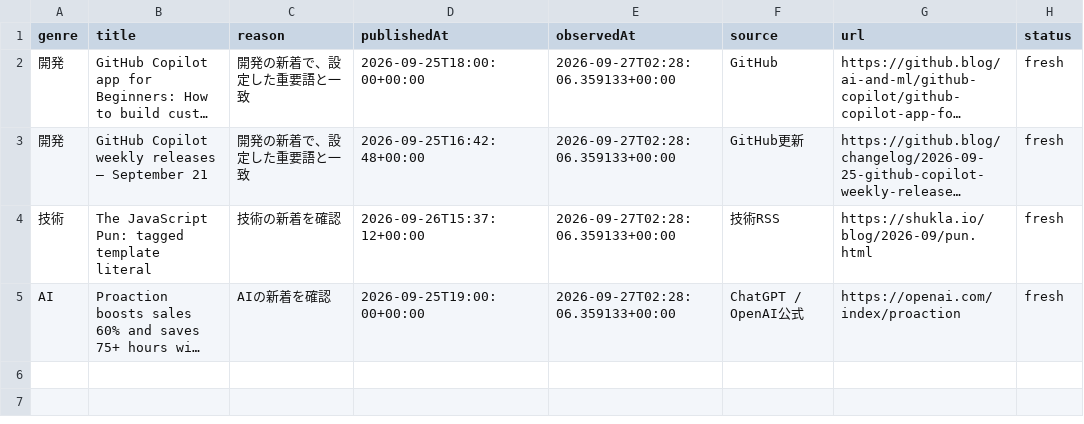
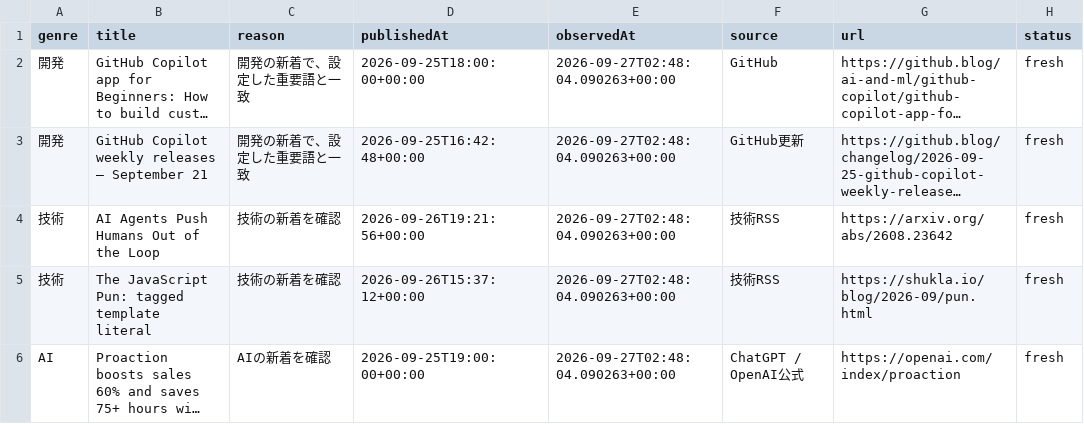
Before and after one commit to gouchin0326-source/codex-mobile-gate, a CSV file: latest/data/today.csv, drawn as a sheet; long unchanged cells end in …; addresses are those after the commit; the diff names each change by its address in the sheet, - before the commit and + after, or states it on an @@ line.

```diff
--- a/latest/data/today.csv
+++ b/latest/data/today.csv
-E2:E3 (observedAt): 2026-09-27T02:28:06.359133+00:00
+E2:E3 (observedAt): 2026-09-27T02:48:04.090263+00:00
+row 4: 技術 | AI Agents Push Humans Out of the Loop | 技術の新着を確認 | 2026-09-26T19:21:56+00:00 | 2026-09-27T02:48:04.090263+00:00 | 技術RSS | https://arxiv.org/abs/2608.23642 | fresh
-E5:E6 (observedAt): 2026-09-27T02:28:06.359133+00:00
+E5:E6 (observedAt): 2026-09-27T02:48:04.090263+00:00
```
Also changed, not shown: 14 other files.
